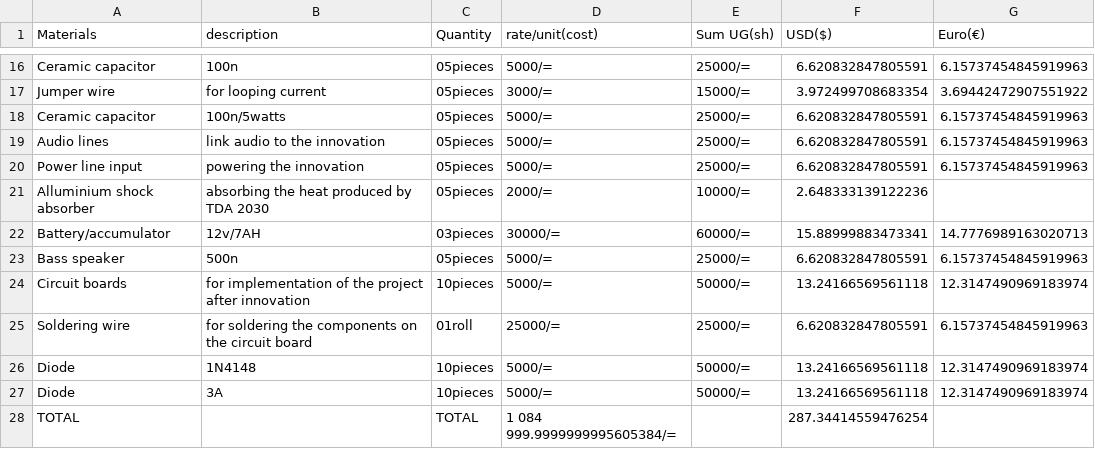
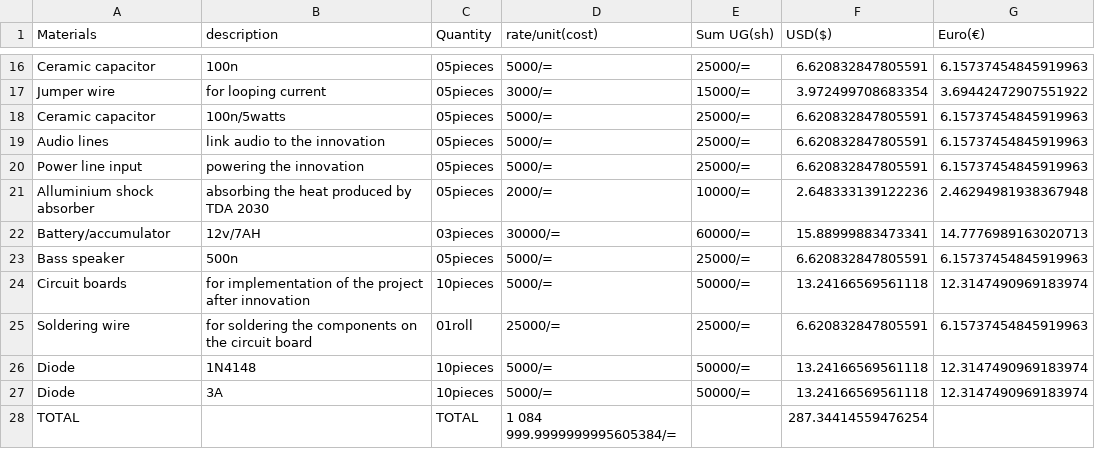
Before and after one commit to chardso/Building-a-DIY-audio-ultra-bass-amplifier, a CSV file: Material-details.csv, drawn as a sheet; only a part is shown, gaps mark what is left out.

Commit message:
Update Material-details.csv

```diff
--- a/Material-details.csv
+++ b/Material-details.csv
@@ -20,3 +20,3 @@ Audio lines,link audio to the innovation,05pieces,5000/=,25000/=,6.6208328478055
 Power line input,powering the innovation,05pieces,5000/=,25000/=,6.620832847805591,6.15737454845919963
-Alluminium shock absorber, absorbing the heat produced by TDA 2030,05pieces,2000/=,10000/=,2.648333139122236,
+Alluminium shock absorber, absorbing the heat produced by TDA 2030,05pieces,2000/=,10000/=,2.648333139122236,2.46294981938367948
 Battery/accumulator,12v/7AH,03pieces,30000/=,60000/=,15.88999883473341,14.7776989163020713
```
